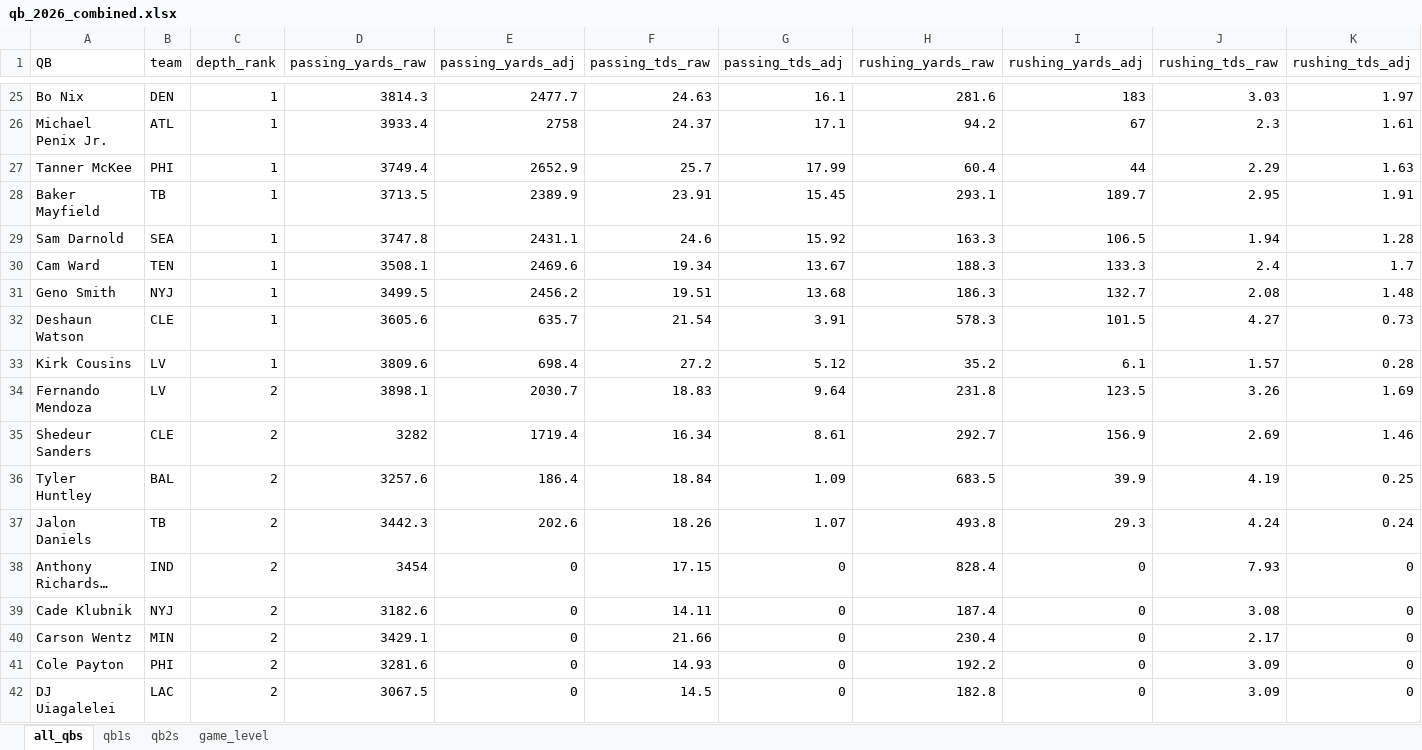
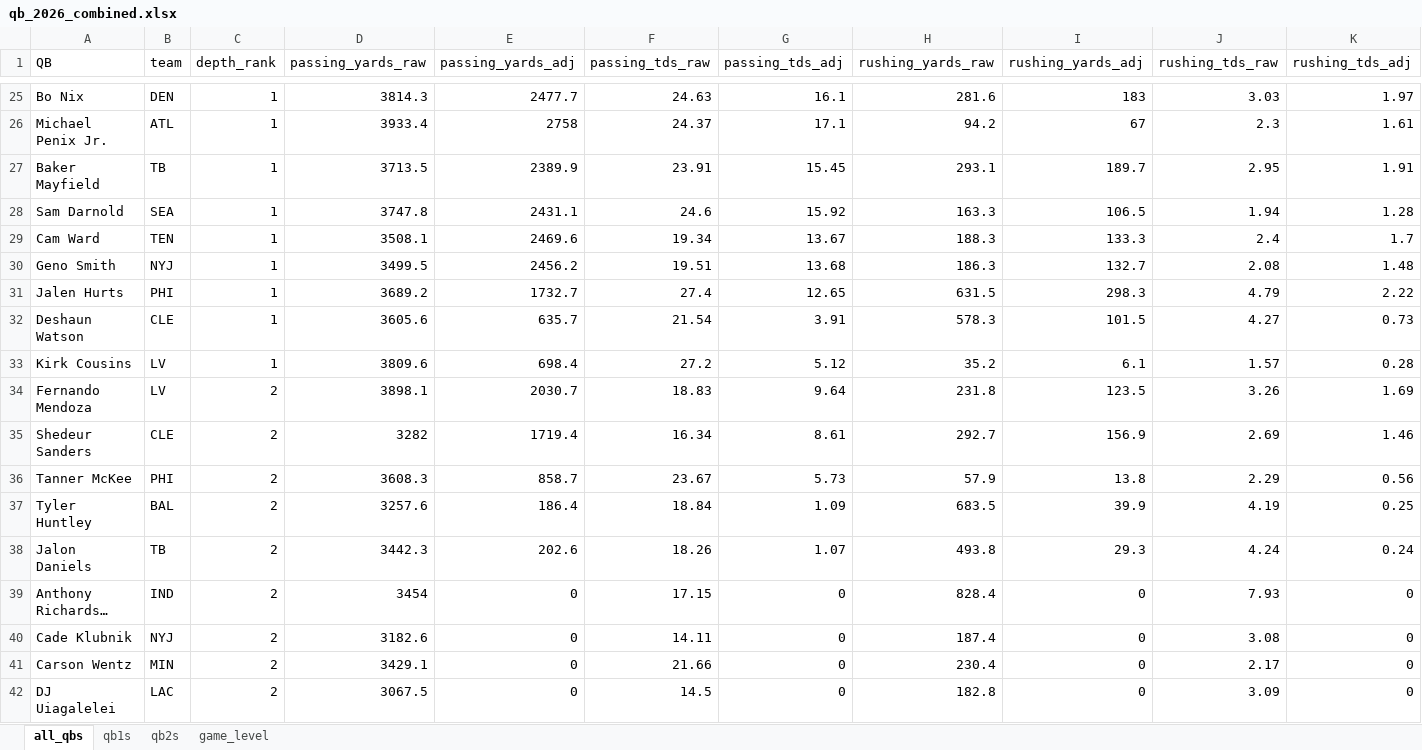
Before and after one commit to egomaniacsfantasy/lineup-lab, an Excel workbook: projections/qb_2026_combined.xlsx, sheet all_qbs, drawn as a sheet; only a part is shown, gaps mark what is left out; long unchanged cells end in …; values as stored, in another font and other column widths than the file's, no borders; removed rows and columns are numbered as before the commit, all else as after; rows hold the shown columns only; the diff names each change by its address in the sheet, - before the commit and + after, or states it on an @@ line.

```diff
--- a/projections/qb_2026_combined.xlsx (sheet all_qbs)
+++ b/projections/qb_2026_combined.xlsx (sheet all_qbs)
-row 27: Tanner McKee | PHI | 1 | 3749.4 | 2652.9 | 25.7 | 17.99 | 60.4 | 44 | 2.29 | 1.63
+row 31: Jalen Hurts | PHI | 1 | 3689.2 | 1732.7 | 27.4 | 12.65 | 631.5 | 298.3 | 4.79 | 2.22
+row 36: Tanner McKee | PHI | 2 | 3608.3 | 858.7 | 23.67 | 5.73 | 57.9 | 13.8 | 2.29 | 0.56
-row 41: Cole Payton | PHI | 2 | 3281.6 | 0 | 14.93 | 0 | 192.2 | 0 | 3.09 | 0
```
Also changed, not shown: sheet game_level, sheet qb1s, sheet qb2s.
